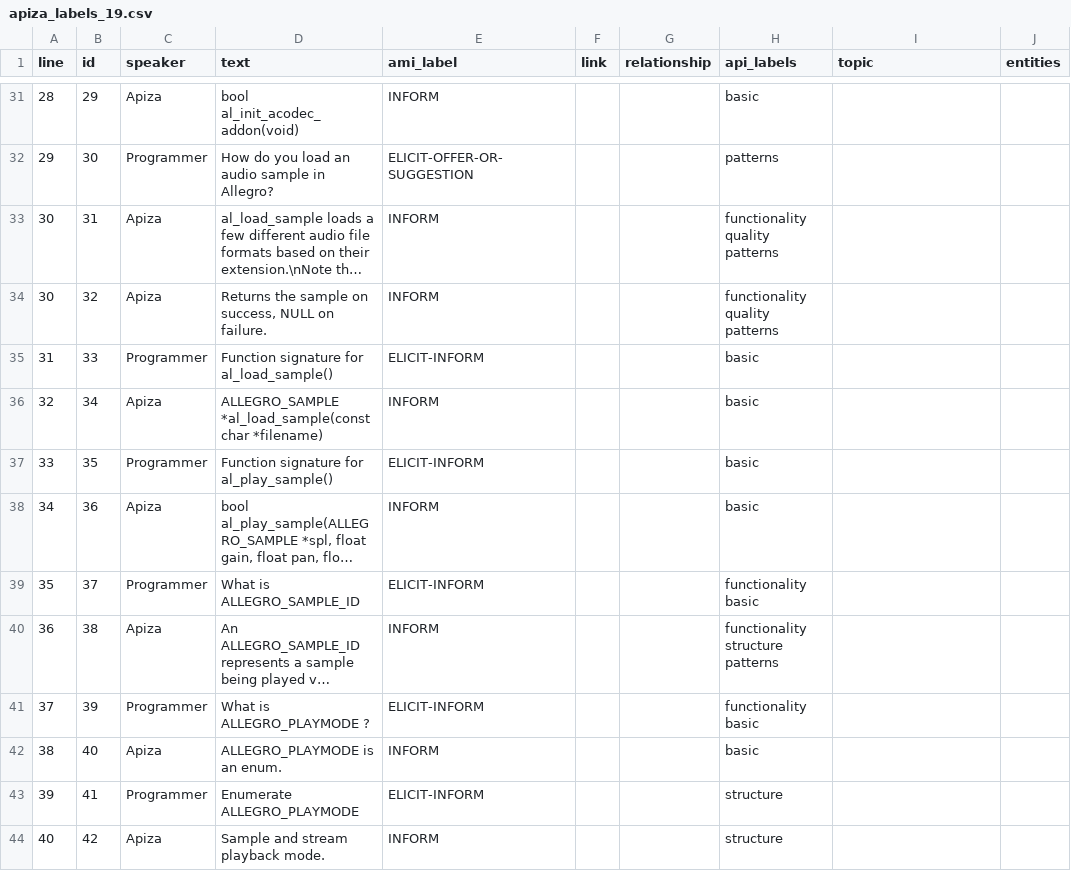
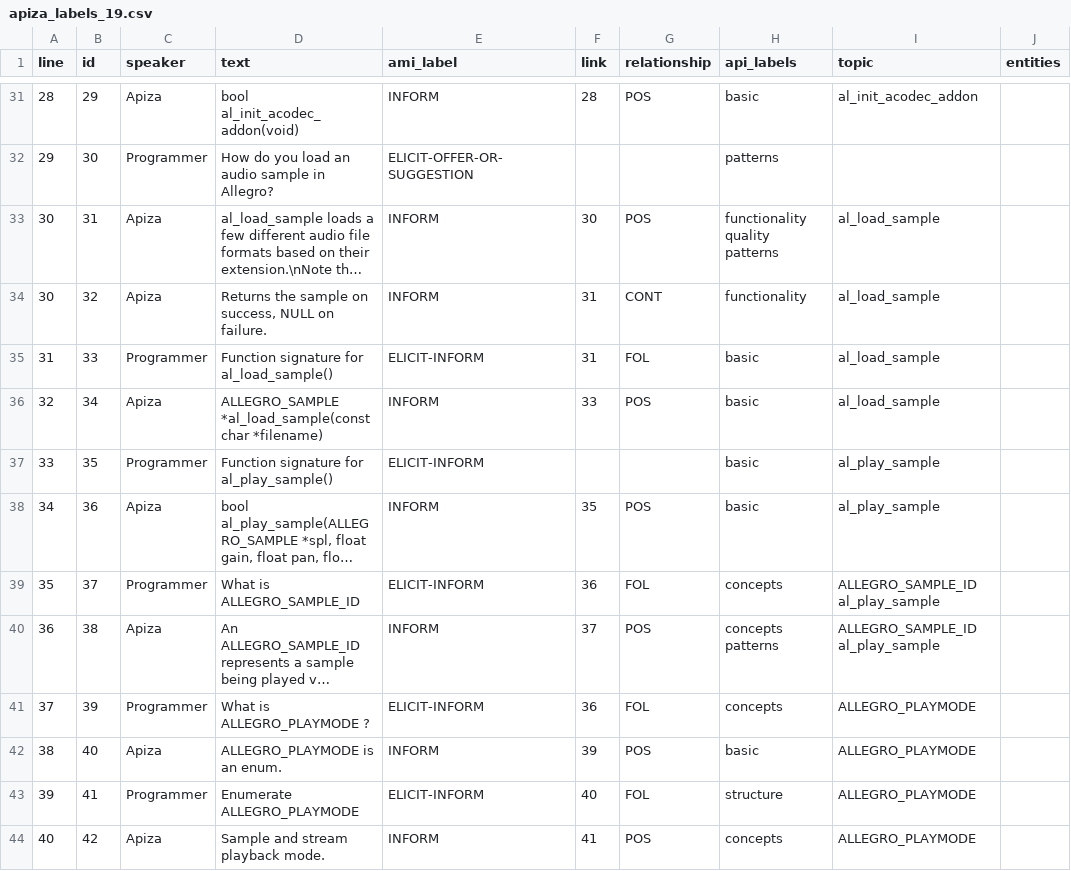
Before and after one commit to ApizaCorpus/ApizaCorpus, a CSV file: annotations/apiza_labels_19.csv, drawn as a sheet; only a part is shown, gaps mark what is left out; long unchanged cells end in …; the diff covers the shown part only; the diff names each change by its address in the sheet, - before the commit and + after, or states it on an @@ line.

```diff
--- a/annotations/apiza_labels_19.csv
+++ b/annotations/apiza_labels_19.csv
-F31 (link): (empty)
+F31 (link): 28
-G31 (relationship): (empty)
+G31 (relationship): POS
-I31 (topic): (empty)
+I31 (topic): al_init_acodec_addon
-F33 (link): (empty)
+F33 (link): 30
-G33 (relationship): (empty)
+G33 (relationship): POS
-I33:I36 (topic): (empty)
+I33:I36 (topic): al_load_sample
-F34:F35 (link): (empty)
+F34:F35 (link): 31
-G34 (relationship): (empty)
+G34 (relationship): CONT
-H34 (api_labels): functionality quality patterns
+H34 (api_labels): functionality
-G35 (relationship): (empty)
+G35 (relationship): FOL
-F36 (link): (empty)
+F36 (link): 33
-G36 (relationship): (empty)
+G36 (relationship): POS
-I37:I38 (topic): (empty)
+I37:I38 (topic): al_play_sample
-F38 (link): (empty)
+F38 (link): 35
-G38 (relationship): (empty)
+G38 (relationship): POS
-F39 (link): (empty)
+F39 (link): 36
-G39 (relationship): (empty)
+G39 (relationship): FOL
-H39 (api_labels): functionality basic
+H39 (api_labels): concepts
-I39:I40 (topic): (empty)
+I39:I40 (topic): ALLEGRO_SAMPLE_ID al_play_sample
-F40 (link): (empty)
+F40 (link): 37
-G40 (relationship): (empty)
+G40 (relationship): POS
-H40 (api_labels): functionality structure patterns
+H40 (api_labels): concepts patterns
-F41 (link): (empty)
+F41 (link): 36
-G41 (relationship): (empty)
+G41 (relationship): FOL
-H41 (api_labels): functionality basic
+H41 (api_labels): concepts
-I41:I44 (topic): (empty)
+I41:I44 (topic): ALLEGRO_PLAYMODE
-F42 (link): (empty)
+F42 (link): 39
-G42 (relationship): (empty)
+G42 (relationship): POS
-F43 (link): (empty)
+F43 (link): 40
-G43 (relationship): (empty)
+G43 (relationship): FOL
-F44 (link): (empty)
+F44 (link): 41
-G44 (relationship): (empty)
+G44 (relationship): POS
-H44 (api_labels): structure
+H44 (api_labels): concepts
```
Also changed, not shown: 154 edited cells elsewhere in this file, annotations/apiza_labels_16.csv, annotations/apiza_labels_17.csv, 13 other files.
